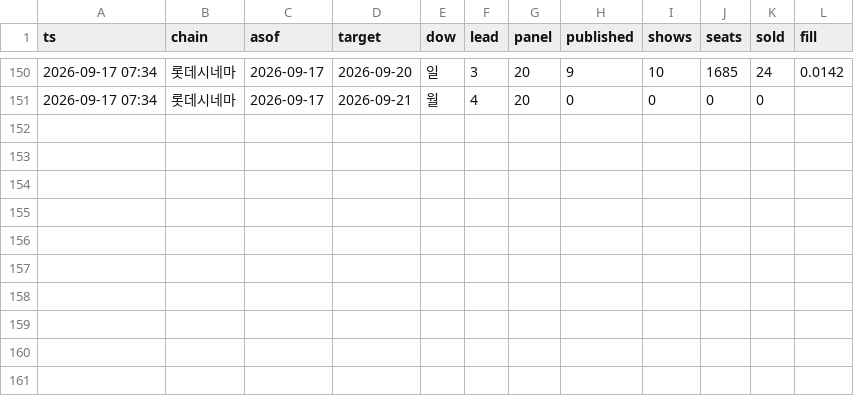
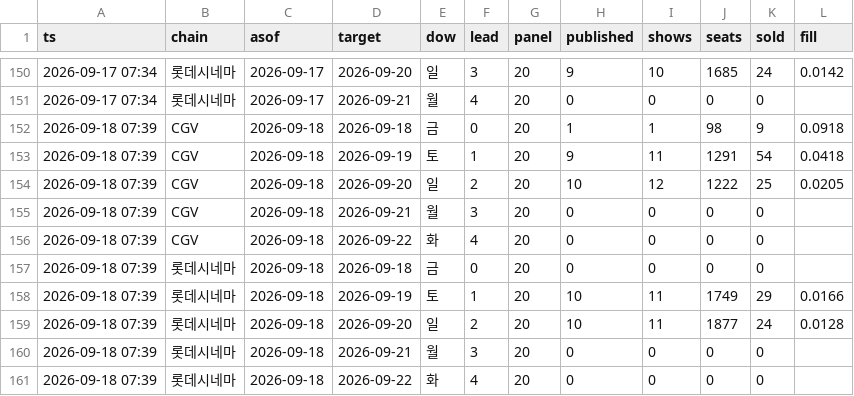
Before and after one commit to AndyWallstreet/buzztrend, a CSV file: data/hatchuping/seats.csv, drawn as a sheet; only a part is shown, gaps mark what is left out; the diff names each change by its address in the sheet, - before the commit and + after, or states it on an @@ line.

Commit message:
seats 2026-09-18

```diff
--- a/data/hatchuping/seats.csv
+++ b/data/hatchuping/seats.csv
+row 152: 2026-09-18 07:39 | CGV | 2026-09-18 | 2026-09-18 | 금 | 0 | 20 | 1 | 1 | 98 | 9 | 0.0918
+row 153: 2026-09-18 07:39 | CGV | 2026-09-18 | 2026-09-19 | 토 | 1 | 20 | 9 | 11 | 1291 | 54 | 0.0418
+row 154: 2026-09-18 07:39 | CGV | 2026-09-18 | 2026-09-20 | 일 | 2 | 20 | 10 | 12 | 1222 | 25 | 0.0205
+row 155: 2026-09-18 07:39 | CGV | 2026-09-18 | 2026-09-21 | 월 | 3 | 20 | 0 | 0 | 0 | 0
+row 156: 2026-09-18 07:39 | CGV | 2026-09-18 | 2026-09-22 | 화 | 4 | 20 | 0 | 0 | 0 | 0
+row 157: 2026-09-18 07:39 | 롯데시네마 | 2026-09-18 | 2026-09-18 | 금 | 0 | 20 | 0 | 0 | 0 | 0
+row 158: 2026-09-18 07:39 | 롯데시네마 | 2026-09-18 | 2026-09-19 | 토 | 1 | 20 | 10 | 11 | 1749 | 29 | 0.0166
+row 159: 2026-09-18 07:39 | 롯데시네마 | 2026-09-18 | 2026-09-20 | 일 | 2 | 20 | 10 | 11 | 1877 | 24 | 0.0128
+row 160: 2026-09-18 07:39 | 롯데시네마 | 2026-09-18 | 2026-09-21 | 월 | 3 | 20 | 0 | 0 | 0 | 0
+row 161: 2026-09-18 07:39 | 롯데시네마 | 2026-09-18 | 2026-09-22 | 화 | 4 | 20 | 0 | 0 | 0 | 0
```
Also changed, not shown: 1 other file.
